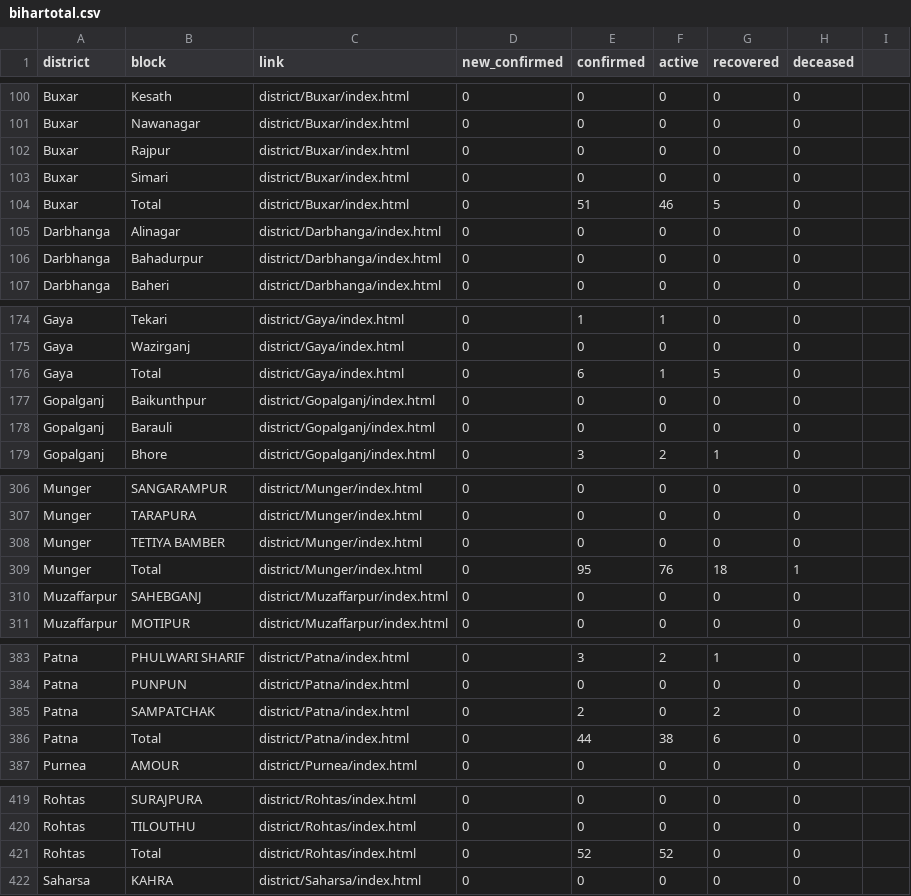
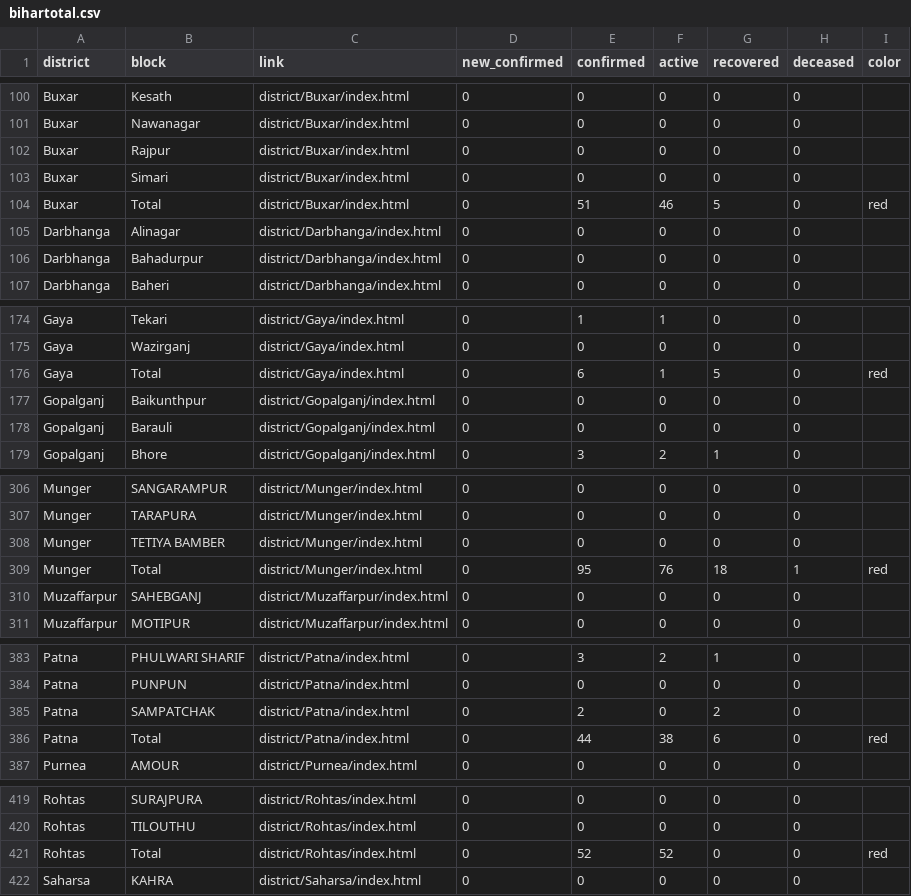
Before and after one commit to coronainbihar/coronainbihar.github.io, a CSV file: bihartotal.csv, drawn as a sheet; only a part is shown, gaps mark what is left out; the diff names each change by its address in the sheet, - before the commit and + after, or states it on an @@ line.

```diff
--- a/bihartotal.csv
+++ b/bihartotal.csv
-I1: (empty)
+I1: color
-I104 (color): (empty)
+I104 (color): red
-I176 (color): (empty)
+I176 (color): red
-I309 (color): (empty)
+I309 (color): red
-I386 (color): (empty)
+I386 (color): red
-I421 (color): (empty)
+I421 (color): red
```
Also changed, not shown: 41 other files.
